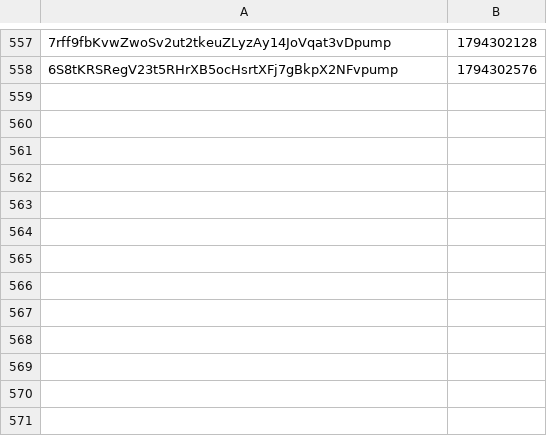
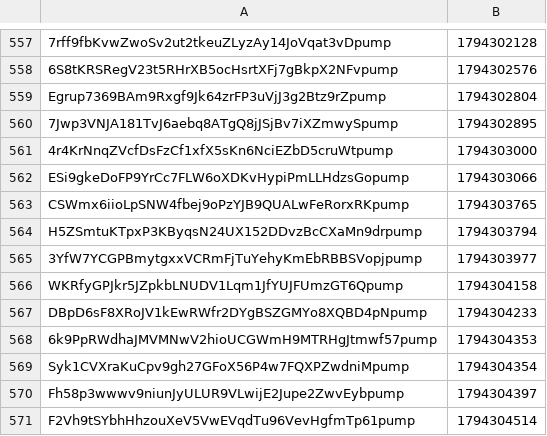
Before and after one commit to organelito23/arturocasas, a CSV file: graduadas.csv, drawn as a sheet; only a part is shown, gaps mark what is left out; the diff names each change by its address in the sheet, - before the commit and + after, or states it on an @@ line.

```diff
--- a/graduadas.csv
+++ b/graduadas.csv
+row 559: Egrup7369BAm9Rxgf9Jk64zrFP3uVjJ3g2Btz9rZpump | 1794302804
+row 560: 7Jwp3VNJA181TvJ6aebq8ATgQ8jJSjBv7iXZmwySpump | 1794302895
+row 561: 4r4KrNnqZVcfDsFzCf1xfX5sKn6NciEZbD5cruWtpump | 1794303000
+row 562: ESi9gkeDoFP9YrCc7FLW6oXDKvHypiPmLLHdzsGopump | 1794303066
+row 563: CSWmx6iioLpSNW4fbej9oPzYJB9QUALwFeRorxRKpump | 1794303765
+row 564: H5ZSmtuKTpxP3KByqsN24UX152DDvzBcCXaMn9drpump | 1794303794
+row 565: 3YfW7YCGPBmytgxxVCRmFjTuYehyKmEbRBBSVopjpump | 1794303977
+row 566: WKRfyGPJkr5JZpkbLNUDV1Lqm1JfYUJFUmzGT6Qpump | 1794304158
+row 567: DBpD6sF8XRoJV1kEwRWfr2DYgBSZGMYo8XQBD4pNpump | 1794304233
+row 568: 6k9PpRWdhaJMVMNwV2hioUCGWmH9MTRHgJtmwf57pump | 1794304353
+row 569: Syk1CVXraKuCpv9gh27GFoX56P4w7FQXPZwdniMpump | 1794304354
+row 570: Fh58p3wwwv9niunJyULUR9VLwijE2Jupe2ZwvEybpump | 1794304397
+row 571: F2Vh9tSYbhHhzouXeV5VwEVqdTu96VevHgfmTp61pump | 1794304514
```
Also changed, not shown: monitor.csv, 2 other files.
